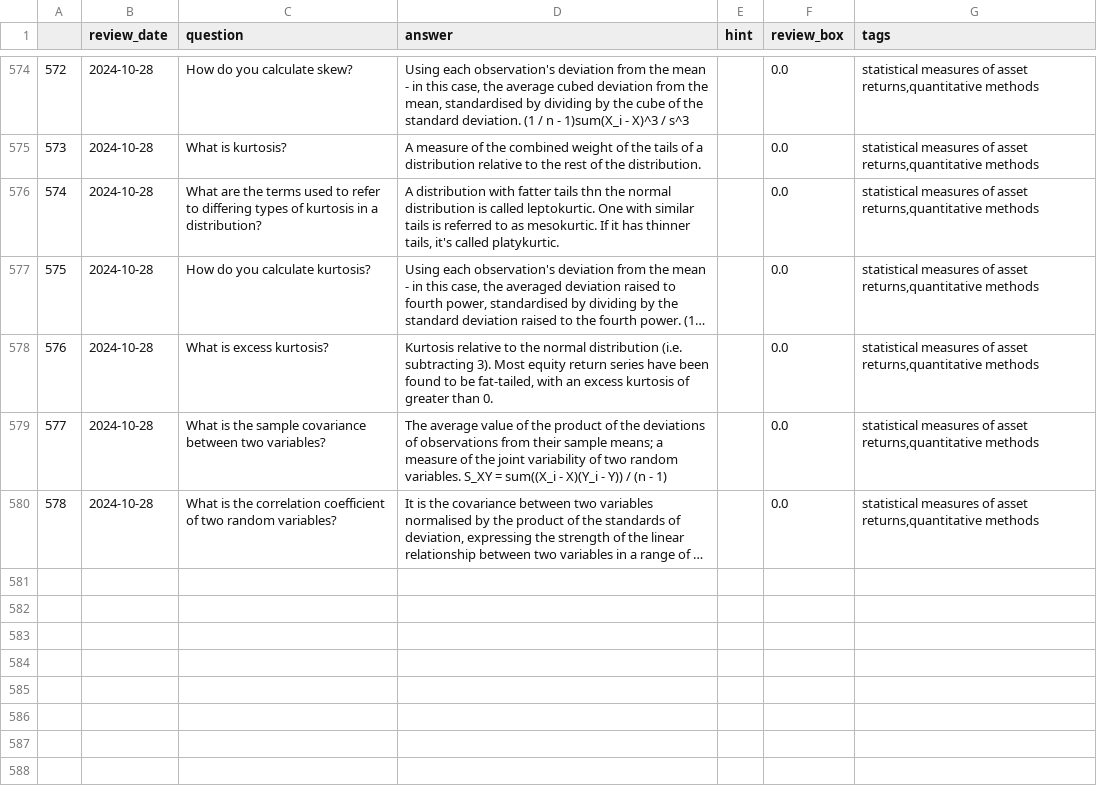
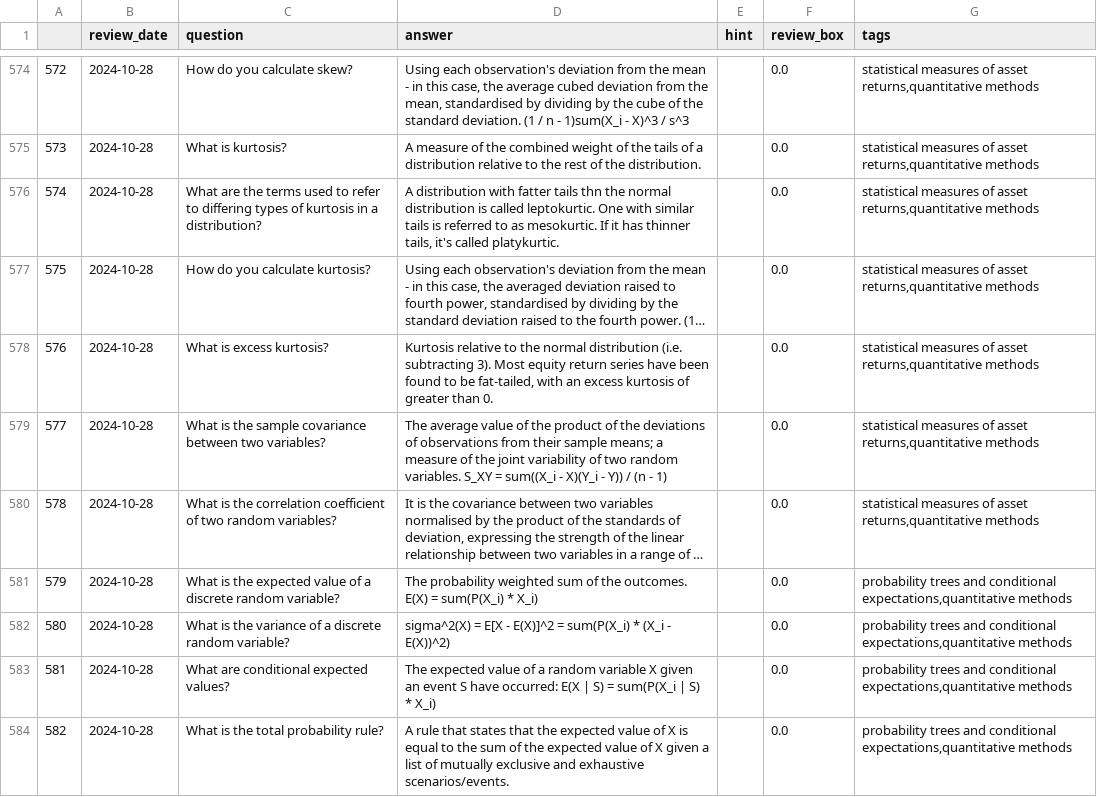
Before and after one commit to LankyLuke97/study-planning, a CSV file: cfa.csv, drawn as a sheet; only a part is shown, gaps mark what is left out; long unchanged cells end in …; the diff covers the shown part only; the diff names each change by its address in the sheet, - before the commit and + after, or states it on an @@ line.

Commit message:
Updates questions 28/10/2024

```diff
--- a/cfa.csv
+++ b/cfa.csv
+row 581: 579 | 2024-10-28 | What is the expected value of a discrete random variable? | The probability weighted sum of the outcomes. E(X) = sum(P(X_i) * X_i) |  | 0.0 | probability trees and conditional expectations,quantitative methods
+row 582: 580 | 2024-10-28 | What is the variance of a discrete random variable? | sigma^2(X) = E[X - E(X)]^2 = sum(P(X_i) * (X_i - E(X))^2) |  | 0.0 | probability trees and conditional expectations,quantitative methods
+row 583: 581 | 2024-10-28 | What are conditional expected values? | The expected value of a random variable X given an event S have occurred: E(X | S) = sum(P(X_i | S) * X_i) |  | 0.0 | probability trees and conditional expectations,quantitative methods
+row 584: 582 | 2024-10-28 | What is the total probability rule? | A rule that states that the expected value of X is equal to the sum of the expected value of X given a list of mutually exclusive and exhaustive scenarios/events. |  | 0.0 | probability trees and conditional expectations,quantitative methods
```
Also changed, not shown: 4 added rows and 17 edited cells elsewhere in this file.
